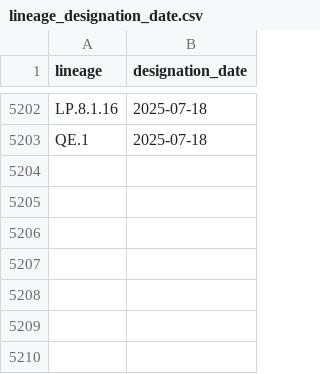
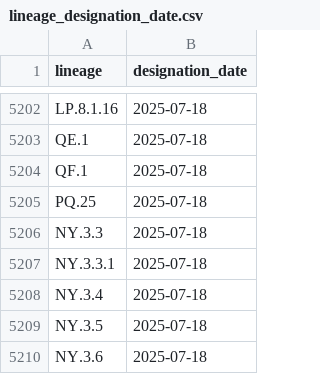
Before and after one commit to corneliusroemer/pango-designation-dates, a CSV file: data/lineage_designation_date.csv, drawn as a sheet; only a part is shown, gaps mark what is left out; the diff names each change by its address in the sheet, - before the commit and + after, or states it on an @@ line.

```diff
--- a/data/lineage_designation_date.csv
+++ b/data/lineage_designation_date.csv
+row 5204: QF.1 | 2025-07-18
+row 5205: PQ.25 | 2025-07-18
+row 5206: NY.3.3 | 2025-07-18
+row 5207: NY.3.3.1 | 2025-07-18
+row 5208: NY.3.4 | 2025-07-18
+row 5209: NY.3.5 | 2025-07-18
+row 5210: NY.3.6 | 2025-07-18
```
Also changed, not shown: 1 other file.
